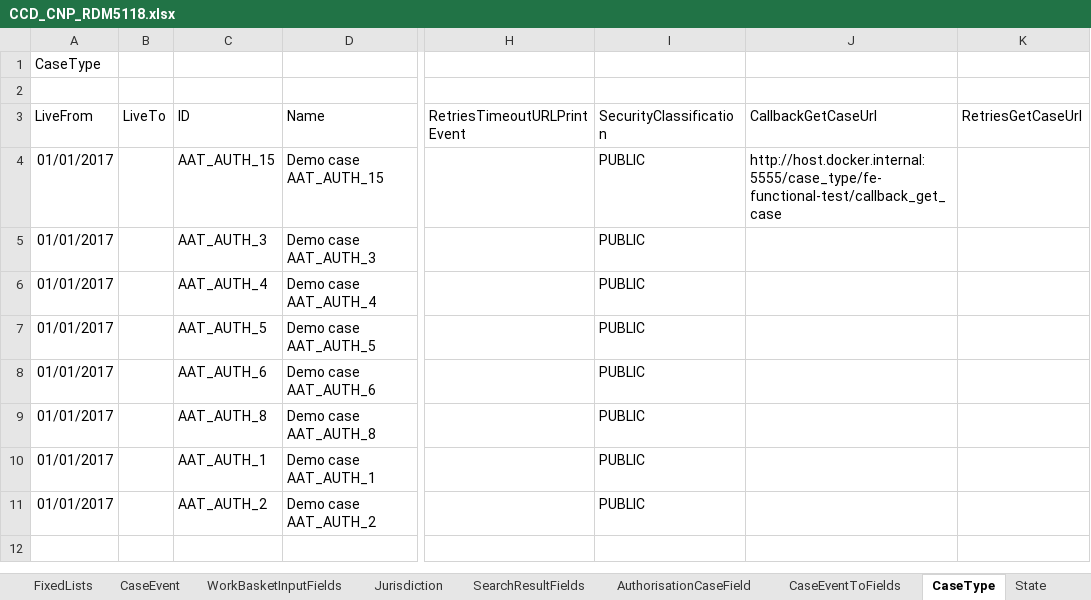
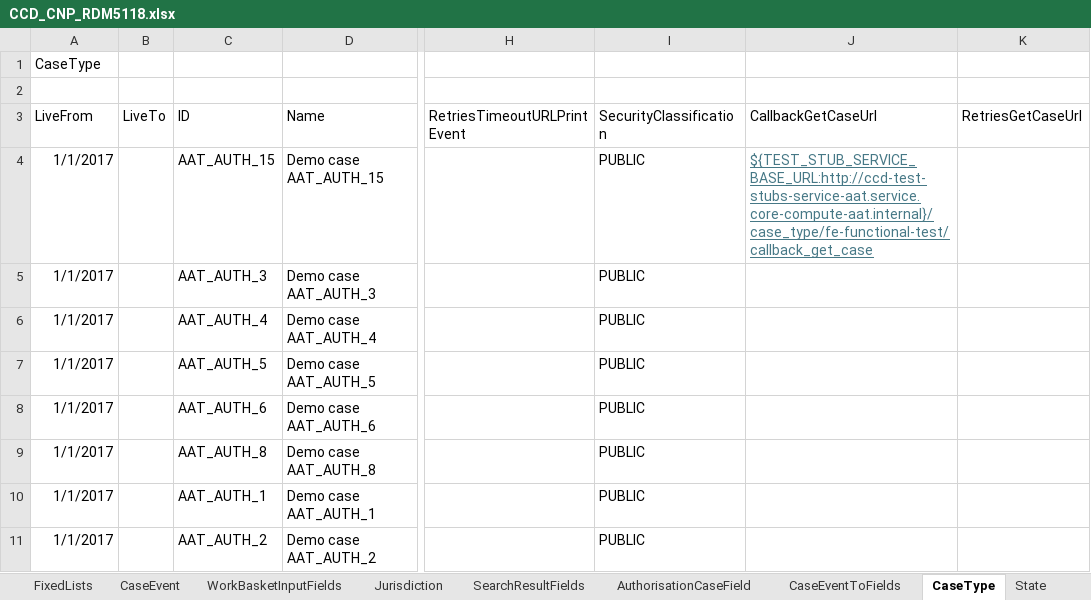
Before and after one commit to hmcts/ccd-test-definitions, an Excel workbook: src/main/resources/uk/gov/hmcts/ccd/test_definitions/excel/CCD_CNP_RDM5118.xlsx, sheet CaseType, drawn as a sheet; only a part is shown, gaps mark what is left out; values as stored, in another font and other column widths than the file's, no borders; the diff names each change by its address in the sheet, - before the commit and + after, or states it on an @@ line.

Commit message:
Modified CCD_CNP_RDM5118.xlsx to have for case_type ATT_AUTH_15, CallbackGetCaseUrl" : "${TEST_STUB_SERVICE_BASE_URL:http://ccd-test-stubs-service-aat.service.core-compute-aat.internal}/case_type/fe-functional-test/callback_get_case" instead of 'http://host.docker.internal:5555/case_type/fe-functional'-test/callback_get_case

```diff
--- a/src/main/resources/uk/gov/hmcts/ccd/test_definitions/excel/CCD_CNP_RDM5118.xlsx (sheet CaseType)
+++ b/src/main/resources/uk/gov/hmcts/ccd/test_definitions/excel/CCD_CNP_RDM5118.xlsx (sheet CaseType)
-A4:A11 (LiveFrom): 01/01/2017
+A4:A11 (LiveFrom): 1/1/2017
-J4 (CallbackGetCaseUrl): http://host.docker.internal:5555/case_type/fe-functional-test/callback_get_case
+J4 (CallbackGetCaseUrl): ${TEST_STUB_SERVICE_BASE_URL:http://ccd-test-stubs-service-aat.service.core-compute-aat.internal}/case_type/fe-functional-test/callback_get_case
@@ J4 underline: off → on, text colour: black → #467886 @@
```
Also changed, not shown: sheet CaseEventToFields, sheet AuthorisationCaseField, sheet CaseTypeTab, sheet CaseField, sheet AuthorisationCaseEvent, sheet AuthorisationCaseState, 12 more sheets, 1 other file.
